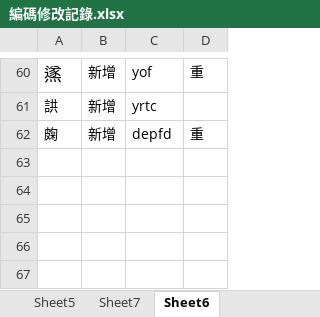
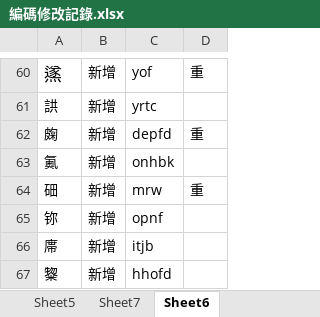
Before and after one commit to Arthurmcarthur/Cangjie3-Plus, an Excel workbook: 編碼修改記錄.xlsx, sheet Sheet6, drawn as a sheet; only a part is shown, gaps mark what is left out; values as stored, in another font and other column widths than the file's, no borders; the diff names each change by its address in the sheet, - before the commit and + after, or states it on an @@ line.

```diff
--- a/編碼修改記錄.xlsx (sheet Sheet6)
+++ b/編碼修改記錄.xlsx (sheet Sheet6)
+row 63: 鿫 | 新增 | onhbk
+row 64: 鿬 | 新增 | mrw | 重
+row 65: 鿭 | 新增 | opnf
+row 66: 鿮 | 新增 | itjb
+row 67: 鿯 | 新增 | hhofd
```
Also changed, not shown: sheet Sheet4, sheet Sheet1, sheet Sheet2, sheet Sheet3, 4 other files.
